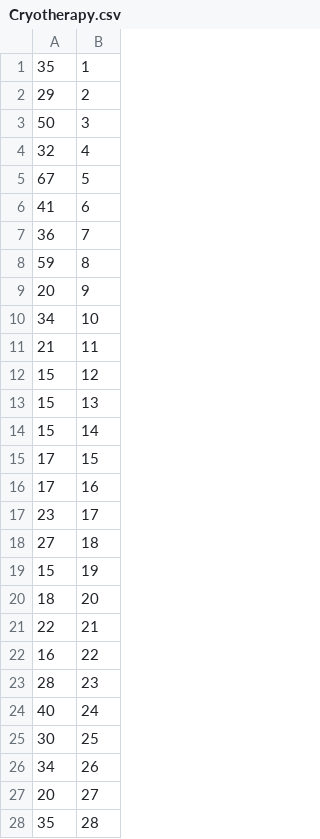
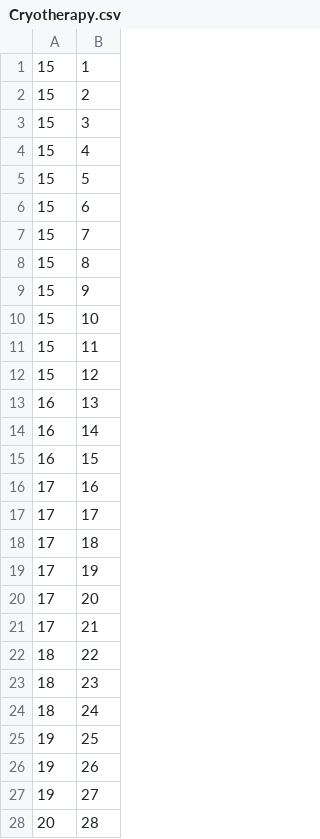
Before and after one commit to sxn2012/learned-index, a CSV file: single column/therapy data/Cryotherapy.csv, drawn as a sheet; only a part is shown; the diff covers the shown part only.

```diff
--- a/single column/therapy data/Cryotherapy.csv
+++ b/single column/therapy data/Cryotherapy.csv
@@ -1,28 +1,28 @@
-35,1
-29,2
-50,3
-32,4
-67,5
-41,6
-36,7
-59,8
-20,9
-34,10
-21,11
+15,1
+15,2
+15,3
+15,4
+15,5
+15,6
+15,7
+15,8
+15,9
+15,10
+15,11
 15,12
-15,13
-15,14
-17,15
+16,13
+16,14
+16,15
 17,16
-23,17
-27,18
-15,19
-18,20
-22,21
-16,22
-28,23
-40,24
-30,25
-34,26
-20,27
-35,28
+17,17
+17,18
+17,19
+17,20
+17,21
+18,22
+18,23
+18,24
+19,25
+19,26
+19,27
+20,28
```
Also changed, not shown: 60 edited cells elsewhere in this file, single column/audit data/audit.csv, single column/audit data/audit_test.csv, 4 other files.
